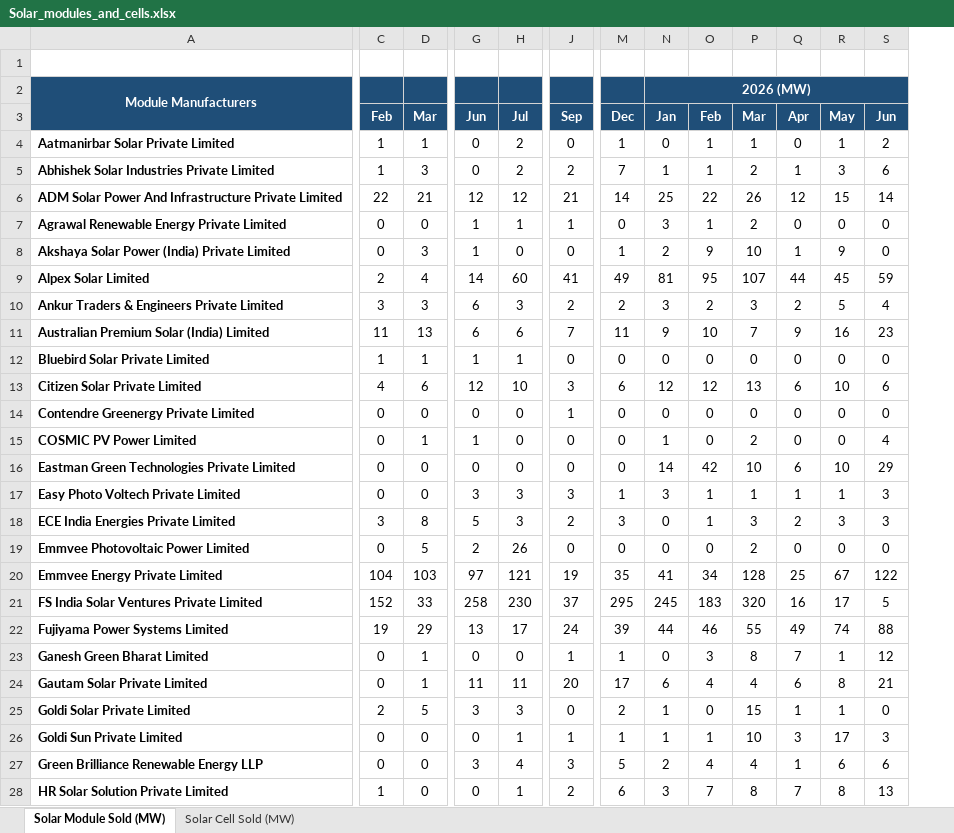
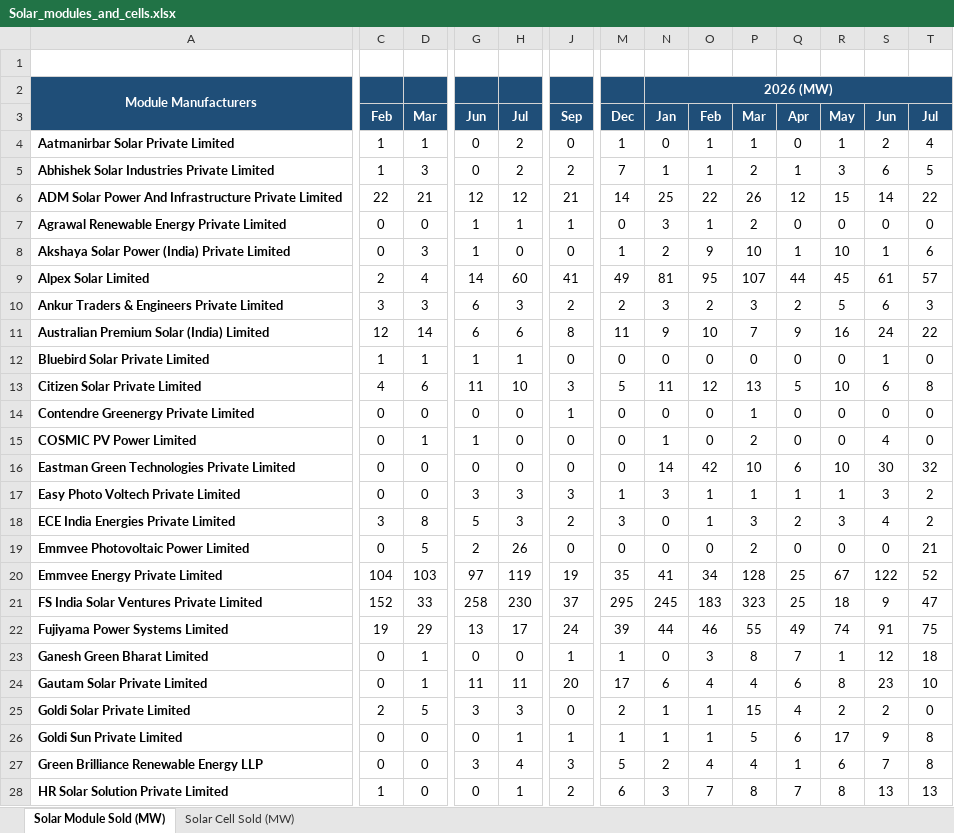
Before and after one commit to Poweravendus/Power, an Excel workbook: Solar_modules_and_cells.xlsx, sheet Solar Module Sold (MW), drawn as a sheet; only a part is shown, gaps mark what is left out; values as stored, in another font and other column widths than the file's, no borders; charts and pictures not drawn; the diff covers the shown part only; the diff names each change by its address in the sheet, - before the commit and + after, or states it on an @@ line.

```diff
--- a/Solar_modules_and_cells.xlsx (sheet Solar Module Sold (MW))
+++ b/Solar_modules_and_cells.xlsx (sheet Solar Module Sold (MW))
+column T, rows 3-28: Jul | 4 | 5 | 22 | 0 | 6 | 57 | 3 | 22 | 0 | 8 | 0 | 0 | 32 | 2 | 2 | 21 | 52 | 47 | 75 | 18 | 10 | 0 | 8 | 8 | 13
-R8: 9
+R8: 10
-S8: 0
+S8: 1
-S9: 59
+S9: 61
-S10: 4
+S10: 6
-C11: 11
+C11: 12
-D11: 13
+D11: 14
-J11: 7
+J11: 8
-S11: 23
+S11: 24
-S12: 0
+S12: 1
-G13: 12
+G13: 11
-M13: 6
+M13: 5
-N13: 12
+N13: 11
-Q13: 6
+Q13: 5
-P14: 0
+P14: 1
-S16: 29
+S16: 30
-S18: 3
+S18: 4
-H20: 121
+H20: 119
-P21: 320
+P21: 323
-Q21: 16
+Q21: 25
-R21: 17
+R21: 18
-S21: 5
+S21: 9
-S22: 88
+S22: 91
-S24: 21
+S24: 23
-O25: 0
+O25: 1
-Q25: 1
+Q25: 4
-R25: 1
+R25: 2
-S25: 0
+S25: 2
-P26: 10
+P26: 5
-Q26: 3
+Q26: 6
-S26: 3
+S26: 9
-S27: 6
+S27: 7
```
Also changed, not shown: 1 added row, 1 removed row and 57 edited cells elsewhere in this sheet, sheet Solar Cell Sold (MW).
